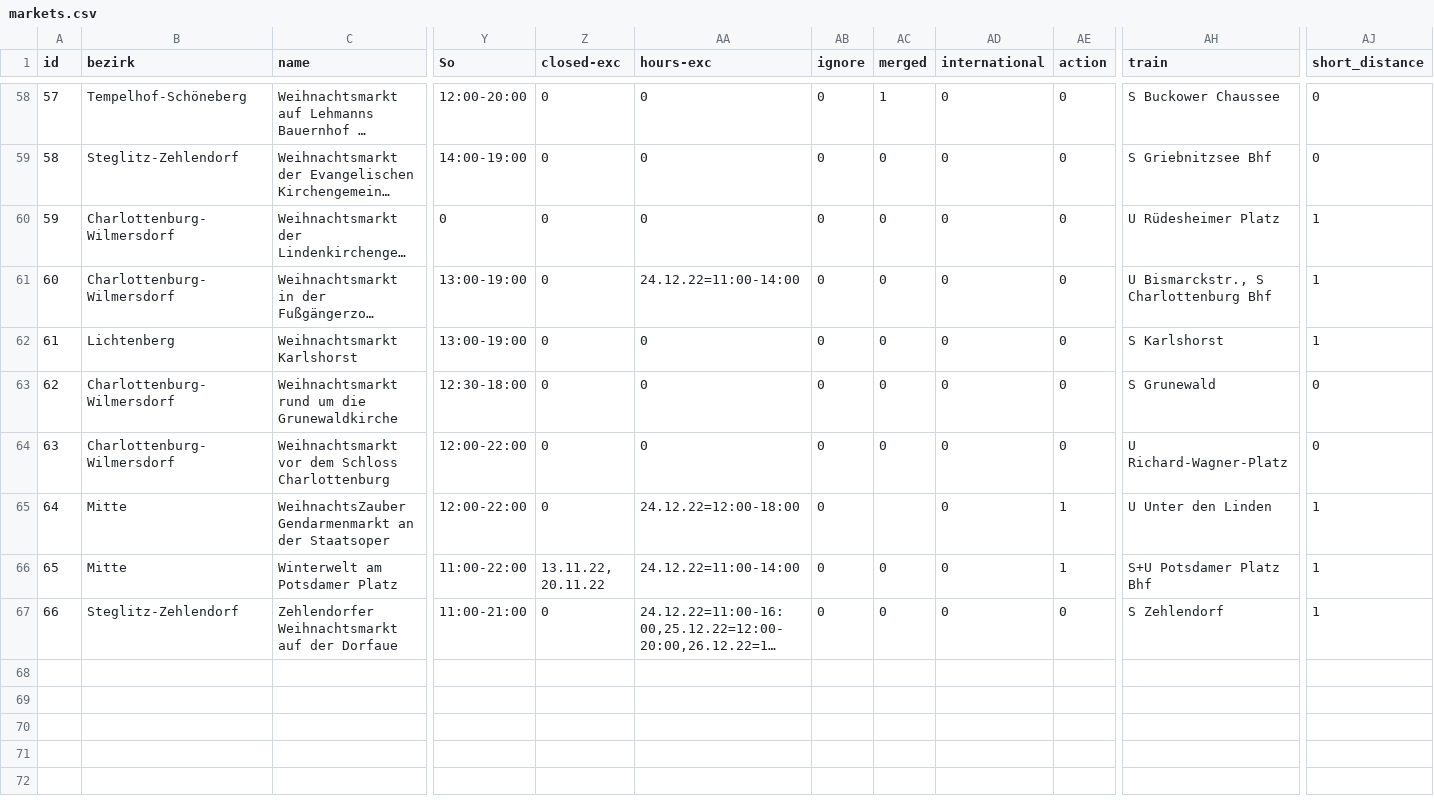
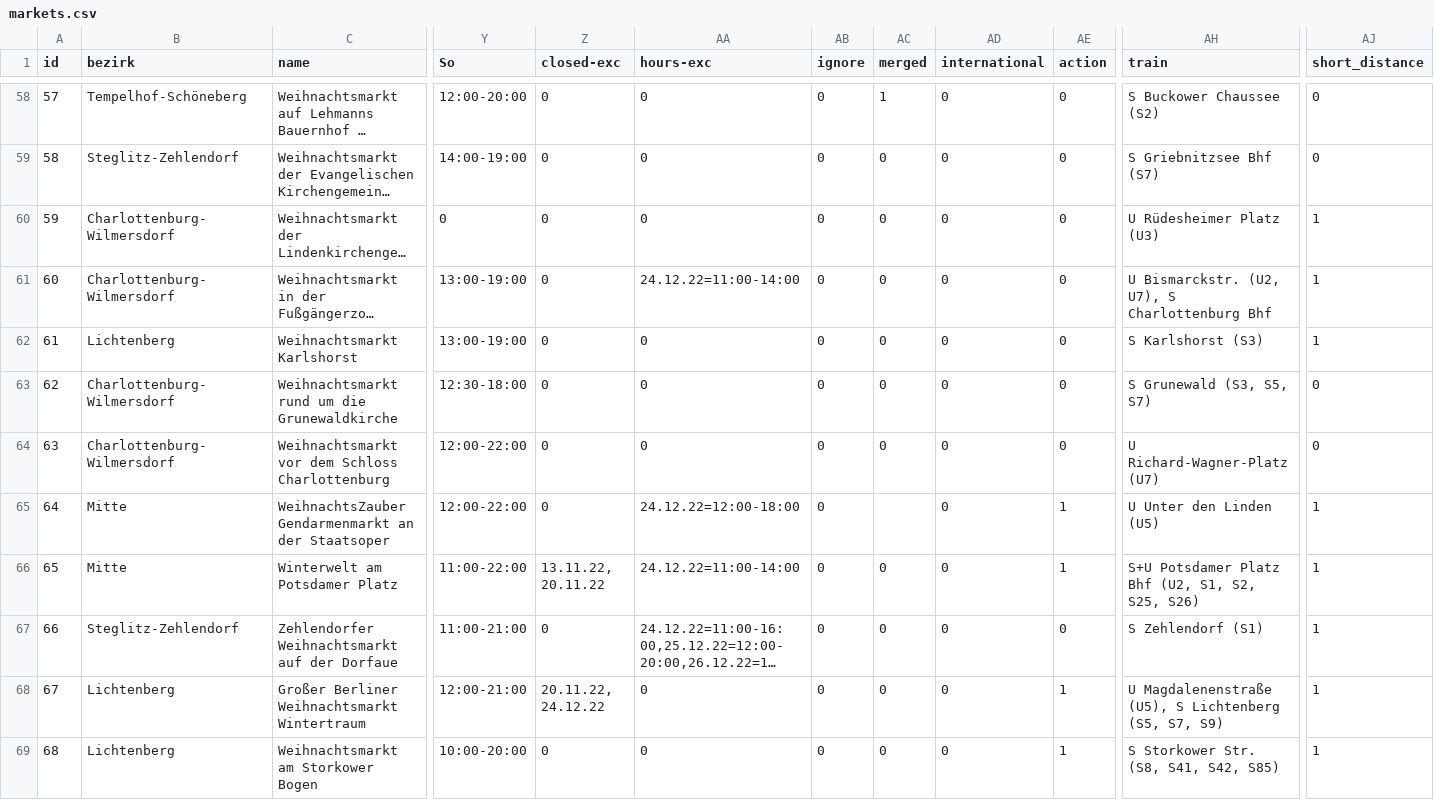
Before and after one commit to technologiestiftung/weihnachtsmarktkarte, a CSV file: public/markets.csv, drawn as a sheet; only a part is shown, gaps mark what is left out; long unchanged cells end in …; rows hold the shown columns only; the diff covers the shown part only; the diff names each change by its address in the sheet, - before the commit and + after, or states it on an @@ line.

Commit message:
feat: add train lines

```diff
--- a/public/markets.csv
+++ b/public/markets.csv
-AH58 (train): S Buckower Chaussee
+AH58 (train): S Buckower Chaussee (S2)
-AH59 (train): S Griebnitzsee Bhf
+AH59 (train): S Griebnitzsee Bhf (S7)
-AH60 (train): U Rüdesheimer Platz
+AH60 (train): U Rüdesheimer Platz (U3)
-AH61 (train): U Bismarckstr., S Charlottenburg Bhf
+AH61 (train): U Bismarckstr. (U2, U7), S Charlottenburg Bhf
-AH62 (train): S Karlshorst
+AH62 (train): S Karlshorst (S3)
-AH63 (train): S Grunewald
+AH63 (train): S Grunewald (S3, S5, S7)
-AH64 (train): U Richard-Wagner-Platz
+AH64 (train): U Richard-Wagner-Platz (U7)
-AH65 (train): U Unter den Linden
+AH65 (train): U Unter den Linden (U5)
-AH66 (train): S+U Potsdamer Platz Bhf
+AH66 (train): S+U Potsdamer Platz Bhf (U2, S1, S2, S25, S26)
-AH67 (train): S Zehlendorf
+AH67 (train): S Zehlendorf (S1)
+row 68: 67 | Lichtenberg | Großer Berliner Weihnachtsmarkt Wintertraum | 12:00-21:00 | 20.11.22, 24.12.22 | 0 | 0 | 0 | 0 | 1 | U Magdalenenstraße (U5), S Lichtenberg (S5, S7, S9) | 1
+row 69: 68 | Lichtenberg | Weihnachtsmarkt am Storkower Bogen | 10:00-20:00 | 0 | 0 | 0 | 0 | 0 | 1 | S Storkower Str. (S8, S41, S42, S85) | 1
```
Also changed, not shown: 48 edited cells elsewhere in this file.
